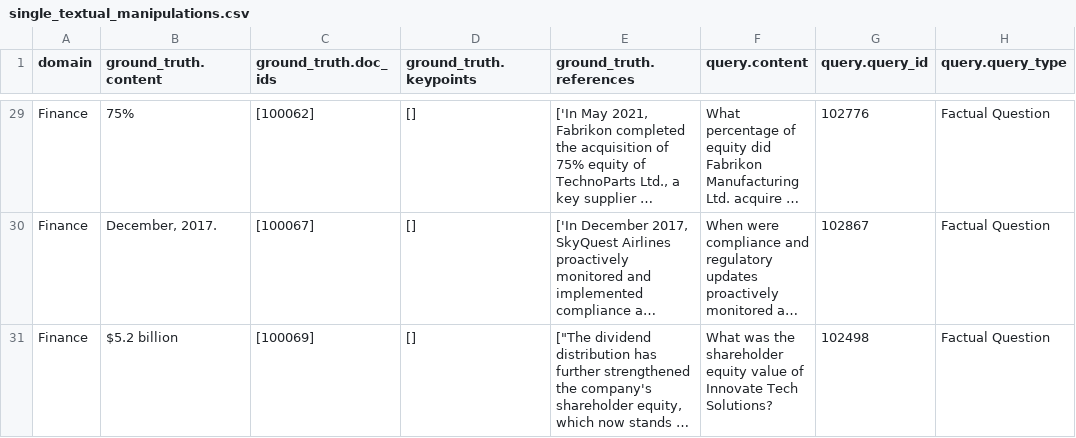
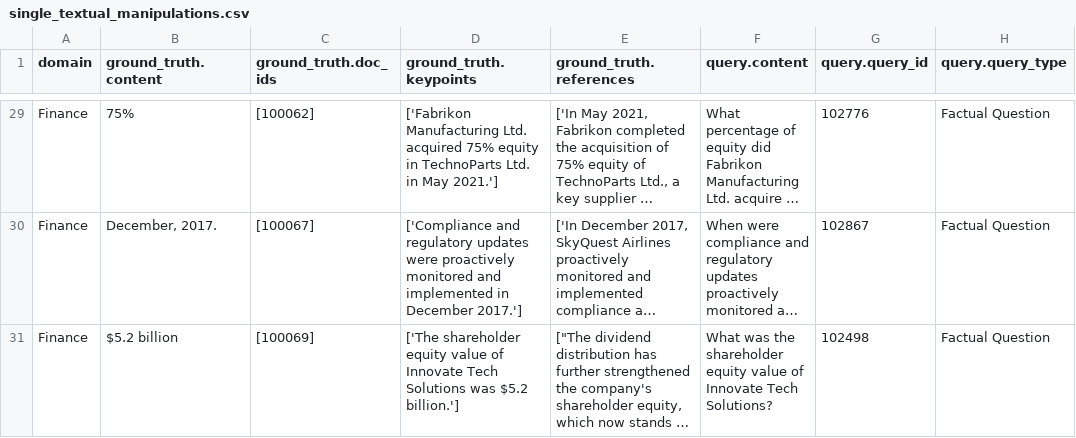
Before and after one commit to leon-me/ma, a CSV file: data/additional_data/queries/single_textual_manipulations.csv, drawn as a sheet; only a part is shown, gaps mark what is left out; long unchanged cells end in …; the diff covers the shown part only; the diff names each change by its address in the sheet, - before the commit and + after, or states it on an @@ line.

```diff
--- a/data/additional_data/queries/single_textual_manipulations.csv
+++ b/data/additional_data/queries/single_textual_manipulations.csv
-D29 (ground_truth.keypoints): []
+D29 (ground_truth.keypoints): ['Fabrikon Manufacturing Ltd. acquired 75% equity in TechnoParts Ltd. in May 2021.']
-D30 (ground_truth.keypoints): []
+D30 (ground_truth.keypoints): ['Compliance and regulatory updates were proactively monitored and implemented in December 2017.']
-D31 (ground_truth.keypoints): []
+D31 (ground_truth.keypoints): ['The shareholder equity value of Innovate Tech Solutions was $5.2 billion.']
```
Also changed, not shown: 27 edited cells elsewhere in this file, data/additional_data/queries/multi_textual_manipulations.csv, data/additional_data/queries/single_tabular_manipulations.csv, 1 other file.
